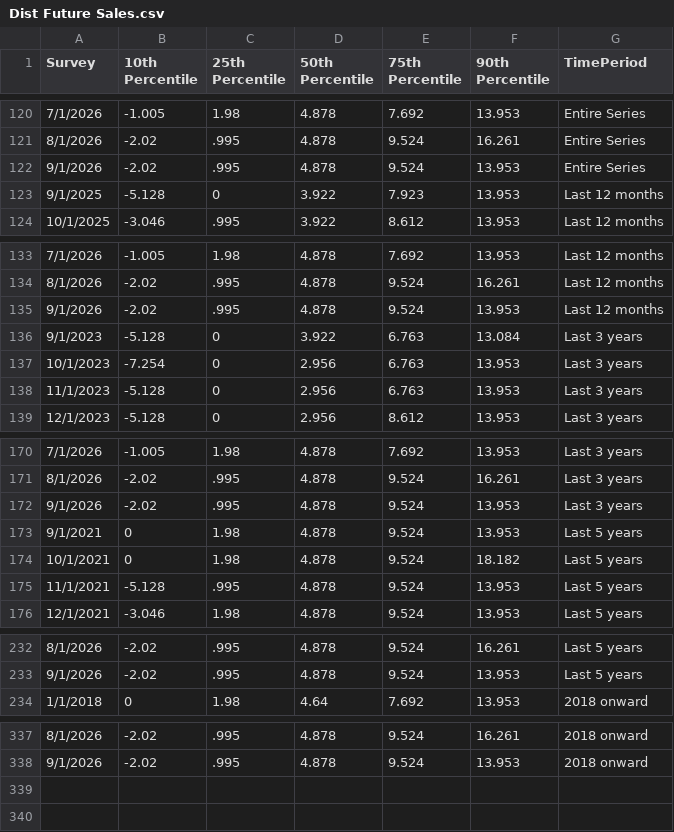
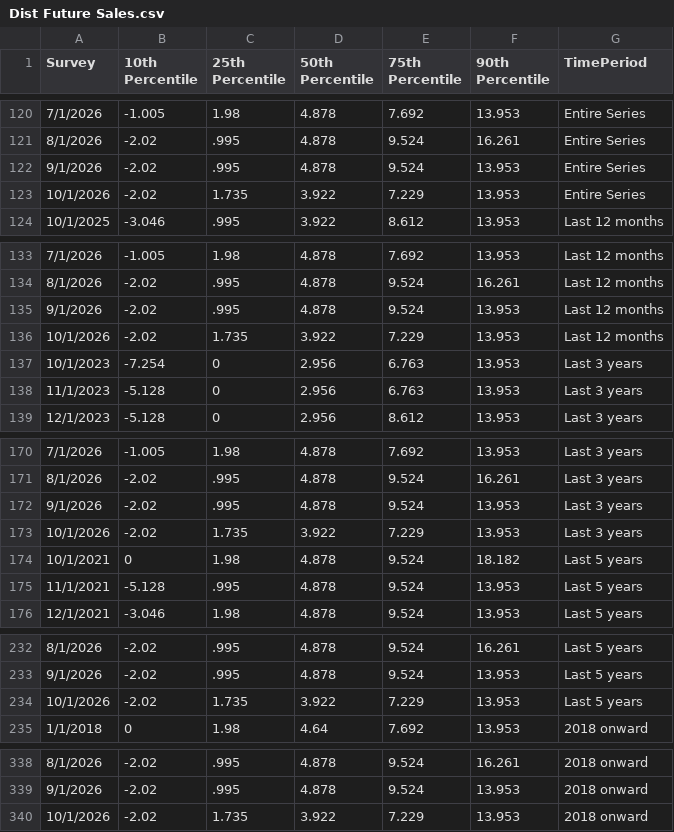
Before and after one commit to tcm07/ATL-ESRC, a CSV file: Dist Future Sales.csv, drawn as a sheet; only a part is shown, gaps mark what is left out.

```diff
--- a/Dist Future Sales.csv
+++ b/Dist Future Sales.csv
@@ -122,3 +122,3 @@ Survey,10th Percentile,25th Percentile,50th Percentile,75th Percentile,90th Perc
 9/1/2026,-2.02,.995,4.878,9.524,13.953,Entire Series
-9/1/2025,-5.128,0,3.922,7.923,13.953,Last 12 months
+10/1/2026,-2.02,1.735,3.922,7.229,13.953,Entire Series
 10/1/2025,-3.046,.995,3.922,8.612,13.953,Last 12 months
@@ -135,3 +135,3 @@ Survey,10th Percentile,25th Percentile,50th Percentile,75th Percentile,90th Perc
 9/1/2026,-2.02,.995,4.878,9.524,13.953,Last 12 months
-9/1/2023,-5.128,0,3.922,6.763,13.084,Last 3 years
+10/1/2026,-2.02,1.735,3.922,7.229,13.953,Last 12 months
 10/1/2023,-7.254,0,2.956,6.763,13.953,Last 3 years
@@ -172,3 +172,3 @@ Survey,10th Percentile,25th Percentile,50th Percentile,75th Percentile,90th Perc
 9/1/2026,-2.02,.995,4.878,9.524,13.953,Last 3 years
-9/1/2021,0,1.98,4.878,9.524,13.953,Last 5 years
+10/1/2026,-2.02,1.735,3.922,7.229,13.953,Last 3 years
 10/1/2021,0,1.98,4.878,9.524,18.182,Last 5 years
@@ -233,2 +233,3 @@ Survey,10th Percentile,25th Percentile,50th Percentile,75th Percentile,90th Perc
 9/1/2026,-2.02,.995,4.878,9.524,13.953,Last 5 years
+10/1/2026,-2.02,1.735,3.922,7.229,13.953,Last 5 years
 1/1/2018,0,1.98,4.64,7.692,13.953,2018 onward
@@ -338 +339,2 @@ Survey,10th Percentile,25th Percentile,50th Percentile,75th Percentile,90th Perc
 9/1/2026,-2.02,.995,4.878,9.524,13.953,2018 onward
+10/1/2026,-2.02,1.735,3.922,7.229,13.953,2018 onward
```
Also changed, not shown: Cost-Price.csv, Dist Last Yr Sales.csv, 3 other files.
